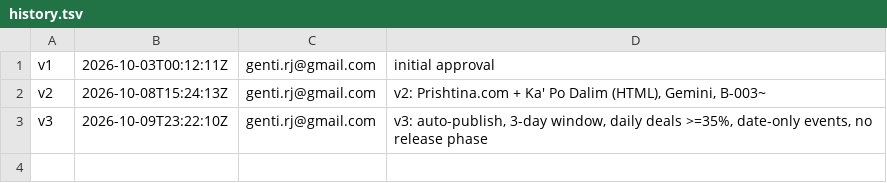
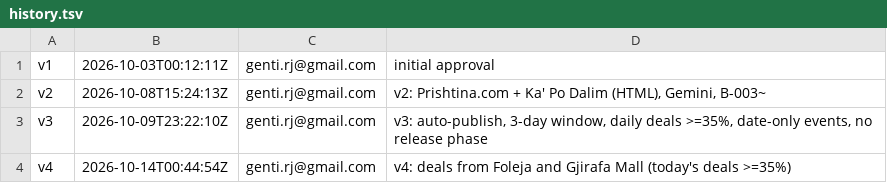
Before and after one commit to GentiR-ui/Kosova-Radar, a TSV file: .factory/spec-lock/history.tsv, drawn as a sheet.

Commit message:
spec: approve v4 - v4: deals from Foleja and Gjirafa Mall (today's deals >=35%)

```diff
--- a/.factory/spec-lock/history.tsv
+++ b/.factory/spec-lock/history.tsv
@@ -3 +3,2 @@ v2	2026-10-08T15:24:13Z	genti.rj@gmail.com	v2: Prishtina.com + Ka' Po Dalim (HTM
 v3	2026-10-09T23:22:10Z	genti.rj@gmail.com	v3: auto-publish, 3-day window, daily deals >=35%, date-only events, no release phase
+v4	2026-10-14T00:44:54Z	genti.rj@gmail.com	v4: deals from Foleja and Gjirafa Mall (today's deals >=35%)
```
Also changed, not shown: 9 other files.
